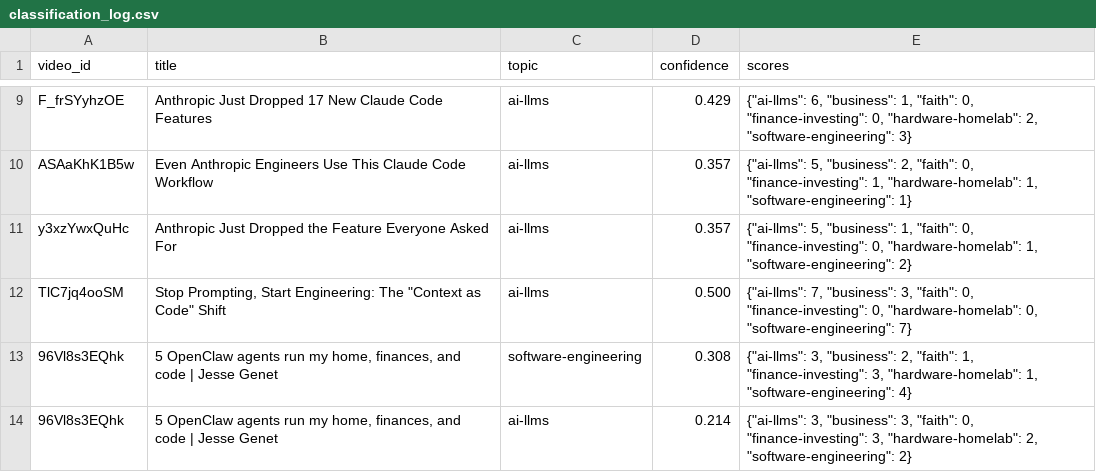
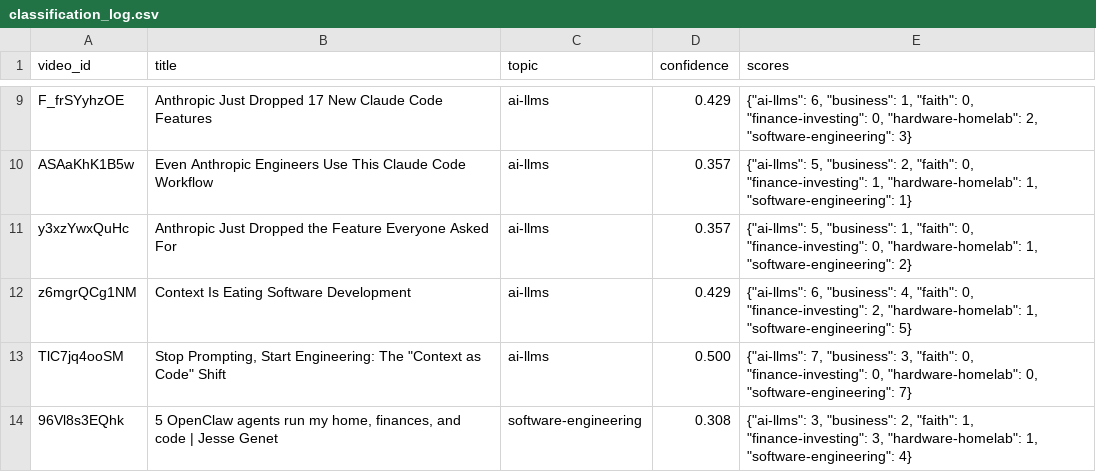
Before and after one commit to mmesomakelvin/transcript-library, a CSV file: pipeline/youtube-transcripts/index/classification_log.csv, drawn as a sheet; only a part is shown, gaps mark what is left out; the shorter side is filled out with more unchanged rows; the diff names each change by its address in the sheet, - before the commit and + after, or states it on an @@ line.

```diff
--- a/pipeline/youtube-transcripts/index/classification_log.csv
+++ b/pipeline/youtube-transcripts/index/classification_log.csv
+row 12: z6mgrQCg1NM | Context Is Eating Software Development | ai-llms | 0.429 | {"ai-llms": 6, "business": 4, "faith": 0, "finance-investing": 2, "hardware-homelab": 1, "software-engineering": 5}
```
Also changed, not shown: pipeline/youtube-transcripts/index/videos.csv, 6 other files.
